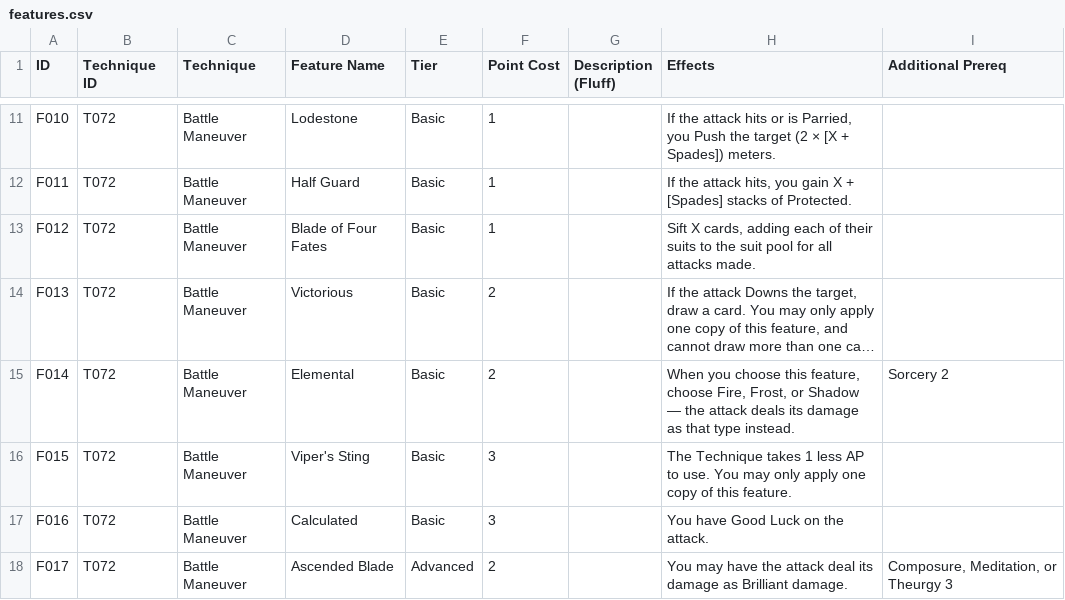
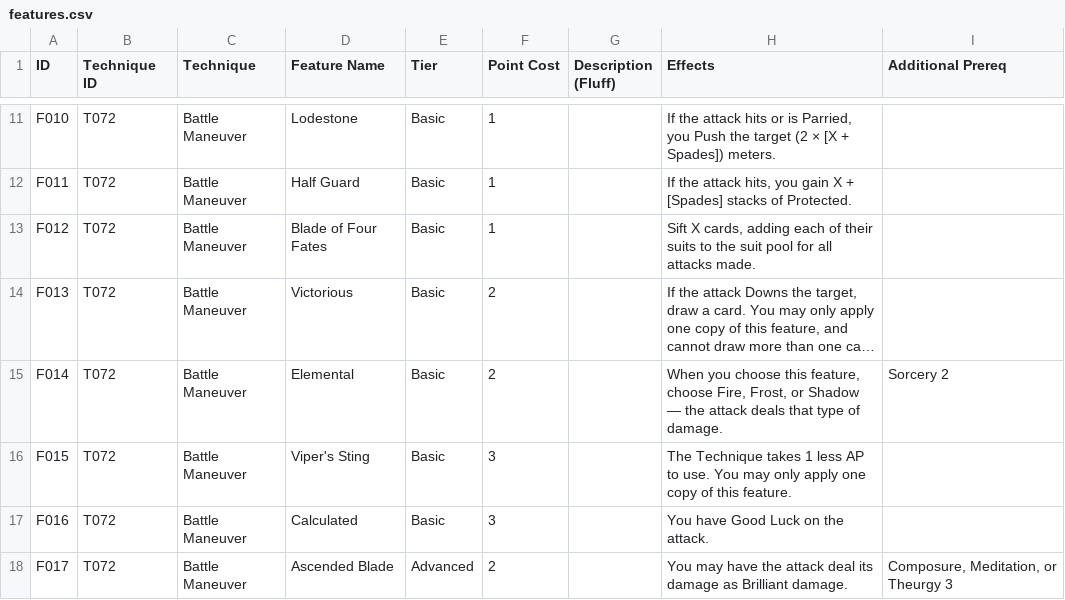
Before and after one commit to sessorach/flagonquest, a CSV file: scripts/features.csv, drawn as a sheet; only a part is shown, gaps mark what is left out; long unchanged cells end in …; the diff names each change by its address in the sheet, - before the commit and + after, or states it on an @@ line.

```diff
--- a/scripts/features.csv
+++ b/scripts/features.csv
-H15 (Effects): …attack deals its damage as that type instead.
+H15 (Effects): …attack deals that type of damage.
```
Also changed, not shown: scripts/techniques.csv, 6 other files.
